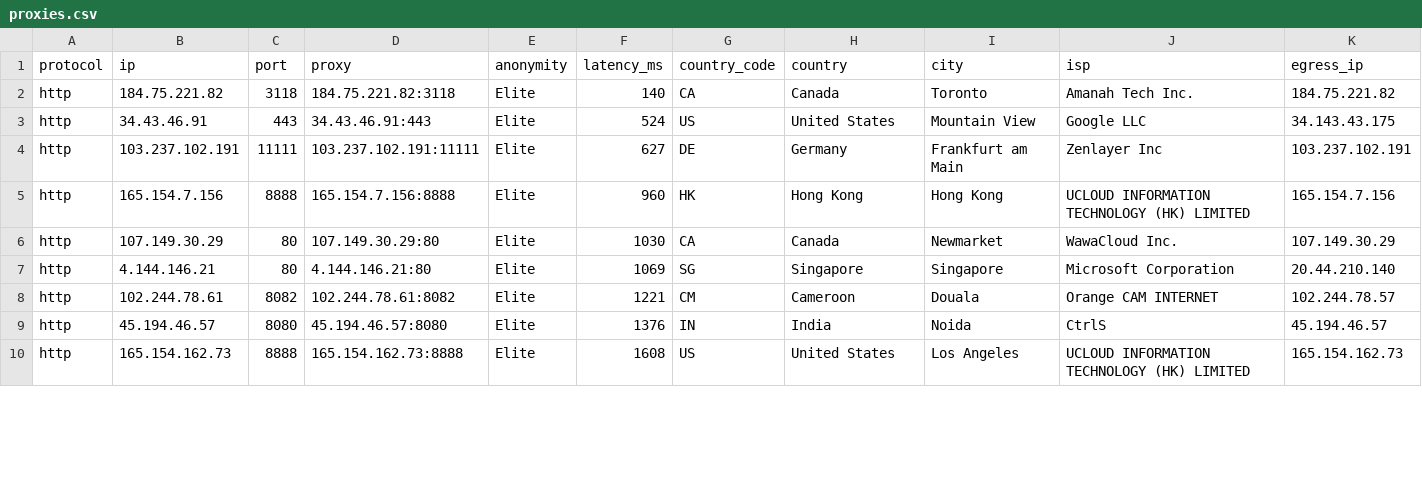
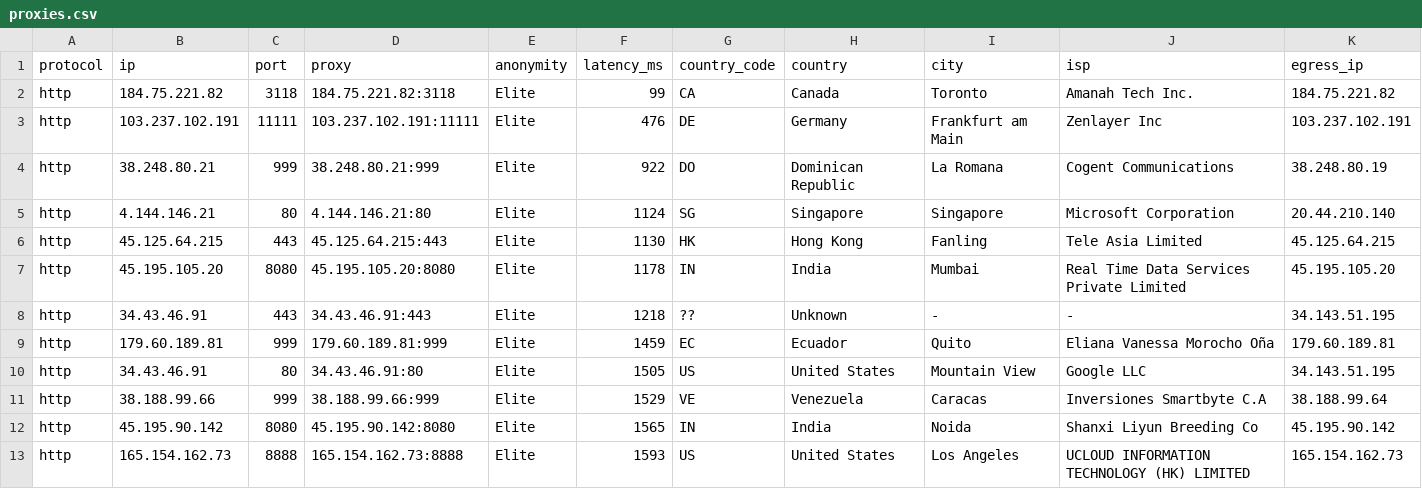
Before and after one commit to AldinNextStar/petani-proxy, a CSV file: output/proxies.csv, drawn as a sheet; only a part is shown; the diff covers the shown part only.

```diff
--- a/output/proxies.csv
+++ b/output/proxies.csv
@@ -1,10 +1,13 @@
 protocol,ip,port,proxy,anonymity,latency_ms,country_code,country,city,isp,egress_ip
-http,184.75.221.82,3118,184.75.221.82:3118,Elite,140,CA,Canada,Toronto,Amanah Tech Inc.,184.75.221.82
-http,34.43.46.91,443,34.43.46.91:443,Elite,524,US,United States,Mountain View,Google LLC,34.143.43.175
-http,103.237.102.191,11111,103.237.102.191:11111,Elite,627,DE,Germany,Frankfurt am Main,Zenlayer Inc,103.237.102.191
-http,165.154.7.156,8888,165.154.7.156:8888,Elite,960,HK,Hong Kong,Hong Kong,UCLOUD INFORMATION TECHNOLOGY (HK) LIMITED,165.154.7.156
-http,107.149.30.29,80,107.149.30.29:80,Elite,1030,CA,Canada,Newmarket,WawaCloud Inc.,107.149.30.29
-http,4.144.146.21,80,4.144.146.21:80,Elite,1069,SG,Singapore,Singapore,Microsoft Corporation,20.44.210.140
-http,102.244.78.61,8082,102.244.78.61:8082,Elite,1221,CM,Cameroon,Douala,Orange CAM INTERNET,102.244.78.57
-http,45.194.46.57,8080,45.194.46.57:8080,Elite,1376,IN,India,Noida,CtrlS,45.194.46.57
-http,165.154.162.73,8888,165.154.162.73:8888,Elite,1608,US,United States,Los Angeles,UCLOUD INFORMATION TECHNOLOGY (HK) LIMITED,165.154.162.73
+http,184.75.221.82,3118,184.75.221.82:3118,Elite,99,CA,Canada,Toronto,Amanah Tech Inc.,184.75.221.82
+http,103.237.102.191,11111,103.237.102.191:11111,Elite,476,DE,Germany,Frankfurt am Main,Zenlayer Inc,103.237.102.191
+http,38.248.80.21,999,38.248.80.21:999,Elite,922,DO,Dominican Republic,La Romana,Cogent Communications,38.248.80.19
+http,4.144.146.21,80,4.144.146.21:80,Elite,1124,SG,Singapore,Singapore,Microsoft Corporation,20.44.210.140
+http,45.125.64.215,443,45.125.64.215:443,Elite,1130,HK,Hong Kong,Fanling,Tele Asia Limited,45.125.64.215
+http,45.195.105.20,8080,45.195.105.20:8080,Elite,1178,IN,India,Mumbai,Real Time Data Services Private Limited,45.195.105.20
+http,34.43.46.91,443,34.43.46.91:443,Elite,1218,??,Unknown,-,-,34.143.51.195
+http,179.60.189.81,999,179.60.189.81:999,Elite,1459,EC,Ecuador,Quito,Eliana Vanessa Morocho Oña,179.60.189.81
+http,34.43.46.91,80,34.43.46.91:80,Elite,1505,US,United States,Mountain View,Google LLC,34.143.51.195
+http,38.188.99.66,999,38.188.99.66:999,Elite,1529,VE,Venezuela,Caracas,Inversiones Smartbyte C.A,38.188.99.64
+http,45.195.90.142,8080,45.195.90.142:8080,Elite,1565,IN,India,Noida,Shanxi Liyun Breeding Co,45.195.90.142
+http,165.154.162.73,8888,165.154.162.73:8888,Elite,1593,US,United States,Los Angeles,UCLOUD INFORMATION TECHNOLOGY (HK) LIMITED,165.154.162.73
```
Also changed, not shown: 1 added row, 2 removed rows and 17 edited cells elsewhere in this file, 5 other files.
